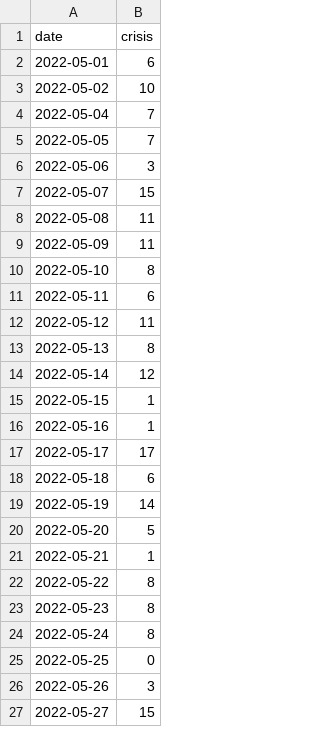
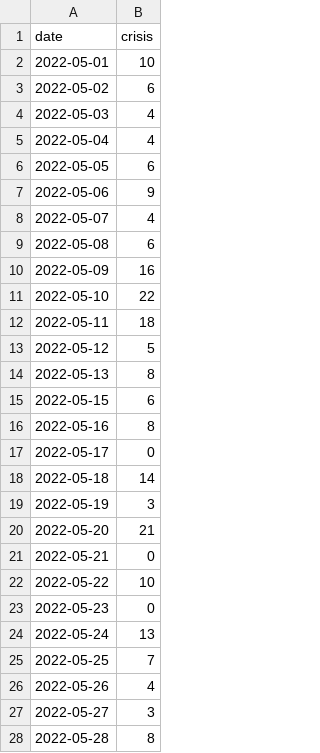
Before and after one commit to TechLabs-Berlin/mlds-tools, a CSV file: data/nyc_crisis_may.csv, drawn as a sheet; only a part is shown; the diff covers the shown part only.

```diff
--- a/data/nyc_crisis_may.csv
+++ b/data/nyc_crisis_may.csv
@@ -1,27 +1,28 @@
 date,crisis
-2022-05-01,6
-2022-05-02,10
-2022-05-04,7
-2022-05-05,7
-2022-05-06,3
-2022-05-07,15
-2022-05-08,11
-2022-05-09,11
-2022-05-10,8
-2022-05-11,6
-2022-05-12,11
+2022-05-01,10
+2022-05-02,6
+2022-05-03,4
+2022-05-04,4
+2022-05-05,6
+2022-05-06,9
+2022-05-07,4
+2022-05-08,6
+2022-05-09,16
+2022-05-10,22
+2022-05-11,18
+2022-05-12,5
 2022-05-13,8
-2022-05-14,12
-2022-05-15,1
-2022-05-16,1
-2022-05-17,17
-2022-05-18,6
-2022-05-19,14
-2022-05-20,5
-2022-05-21,1
-2022-05-22,8
-2022-05-23,8
-2022-05-24,8
-2022-05-25,0
-2022-05-26,3
-2022-05-27,15
+2022-05-15,6
+2022-05-16,8
+2022-05-17,0
+2022-05-18,14
+2022-05-19,3
+2022-05-20,21
+2022-05-21,0
+2022-05-22,10
+2022-05-23,0
+2022-05-24,13
+2022-05-25,7
+2022-05-26,4
+2022-05-27,3
+2022-05-28,8
```
Also changed, not shown: 3 edited cells elsewhere in this file, data/superhero_timesheets.csv, 3 other files.
